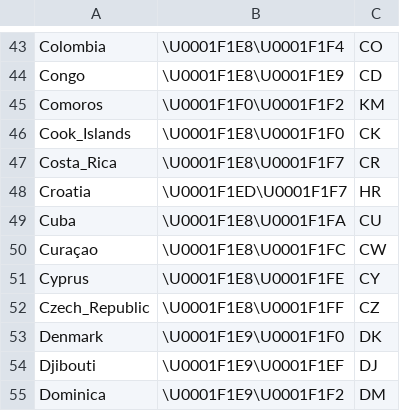
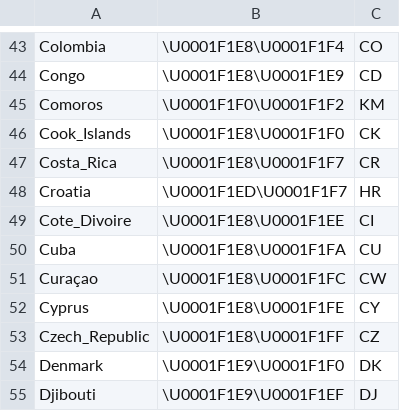
Before and after one commit to octohedron/gemojicountries, a CSV file: emoji_countries.csv, drawn as a sheet; only a part is shown, gaps mark what is left out; the shorter side is filled out with more unchanged rows; the diff names each change by its address in the sheet, - before the commit and + after, or states it on an @@ line.

Commit message:
Add Cote Divoire

```diff
--- a/emoji_countries.csv
+++ b/emoji_countries.csv
+row 49: Cote_Divoire | \U0001F1E8\U0001F1EE | CI
```
